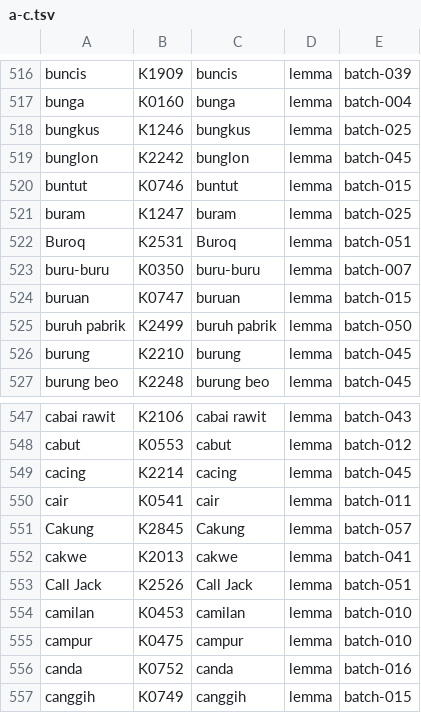
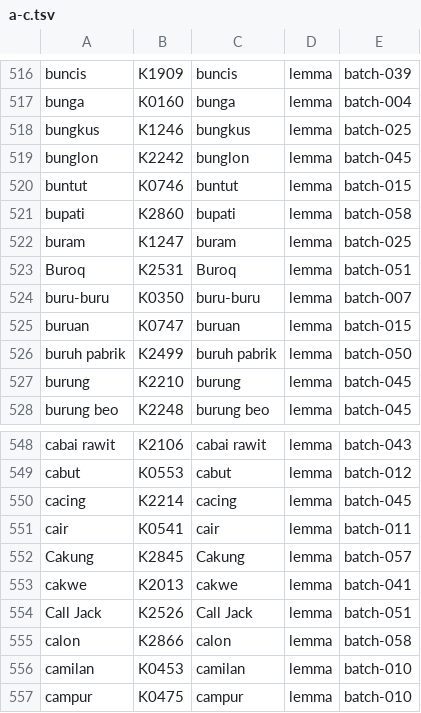
Before and after one commit to semoliginon-ops/Lexara-Chatbot, a TSV file: data/kamus/index/a-c.tsv, drawn as a sheet; only a part is shown, gaps mark what is left out; the shorter side is filled out with more unchanged rows; the diff names each change by its address in the sheet, - before the commit and + after, or states it on an @@ line.

Commit message:
Update a-c token index for batch 058

```diff
--- a/data/kamus/index/a-c.tsv
+++ b/data/kamus/index/a-c.tsv
+row 521: bupati | K2860 | bupati | lemma | batch-058
+row 555: calon | K2866 | calon | lemma | batch-058
```
